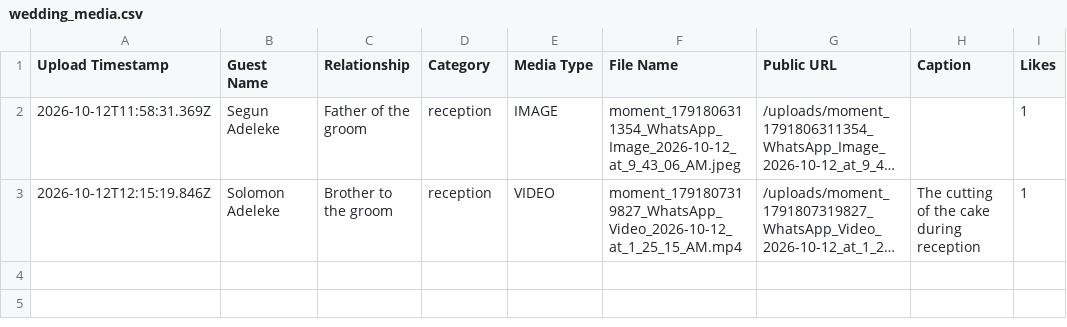
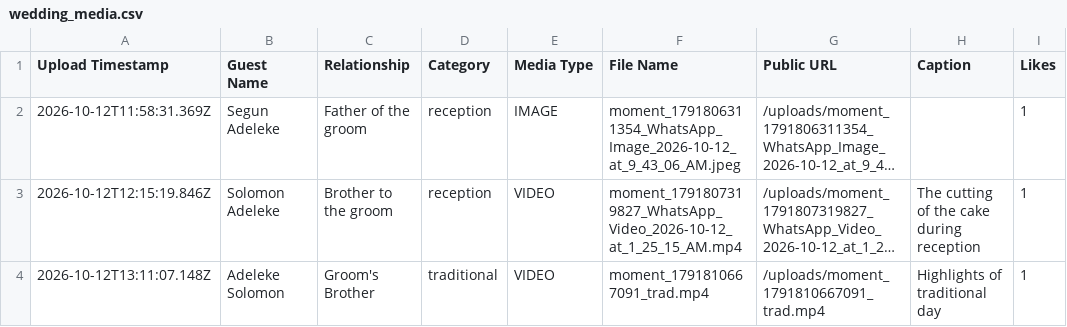
Before and after one commit to solomonleke/LydiaOpe, a CSV file: public/uploads/wedding_media.csv, drawn as a sheet; long unchanged cells end in …; the diff names each change by its address in the sheet, - before the commit and + after, or states it on an @@ line.

```diff
--- a/public/uploads/wedding_media.csv
+++ b/public/uploads/wedding_media.csv
+row 4: 2026-10-12T13:11:07.148Z | Adeleke Solomon | Groom's Brother | traditional | VIDEO | moment_1791810667091_trad.mp4 | /uploads/moment_1791810667091_trad.mp4 | Highlights of traditional day | 1
```
Also changed, not shown: wedding_media_urls.csv, 2 other files.
